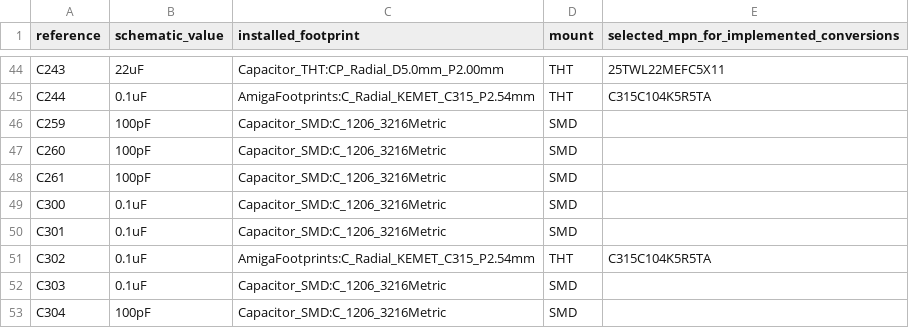
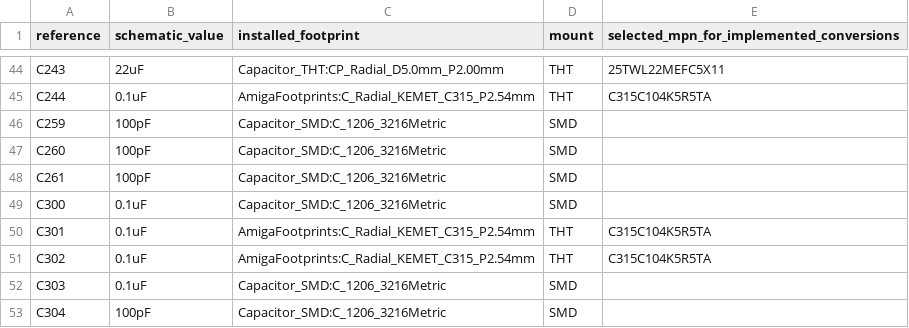
Before and after one commit to GregWinfield/Amiga-2000-EATX, a CSV file: BOM/SCENARIO_B_PLUS.csv, drawn as a sheet; only a part is shown, gaps mark what is left out.

```diff
--- a/BOM/SCENARIO_B_PLUS.csv
+++ b/BOM/SCENARIO_B_PLUS.csv
@@ -49,3 +49,3 @@ C261,100pF,Capacitor_SMD:C_1206_3216Metric,SMD,
 C300,0.1uF,Capacitor_SMD:C_1206_3216Metric,SMD,
-C301,0.1uF,Capacitor_SMD:C_1206_3216Metric,SMD,
+C301,0.1uF,AmigaFootprints:C_Radial_KEMET_C315_P2.54mm,THT,C315C104K5R5TA
 C302,0.1uF,AmigaFootprints:C_Radial_KEMET_C315_P2.54mm,THT,C315C104K5R5TA
```
Also changed, not shown: audit/rev62/bplus-components.csv, 14 other files.
